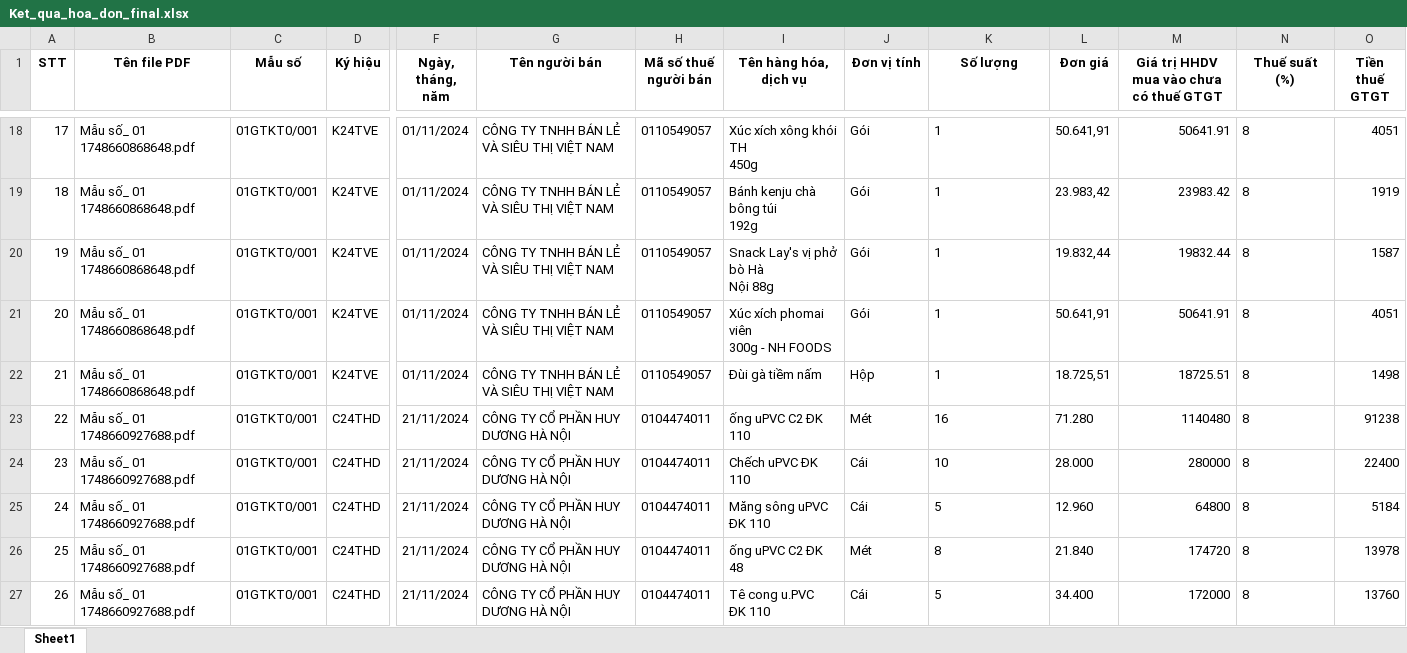
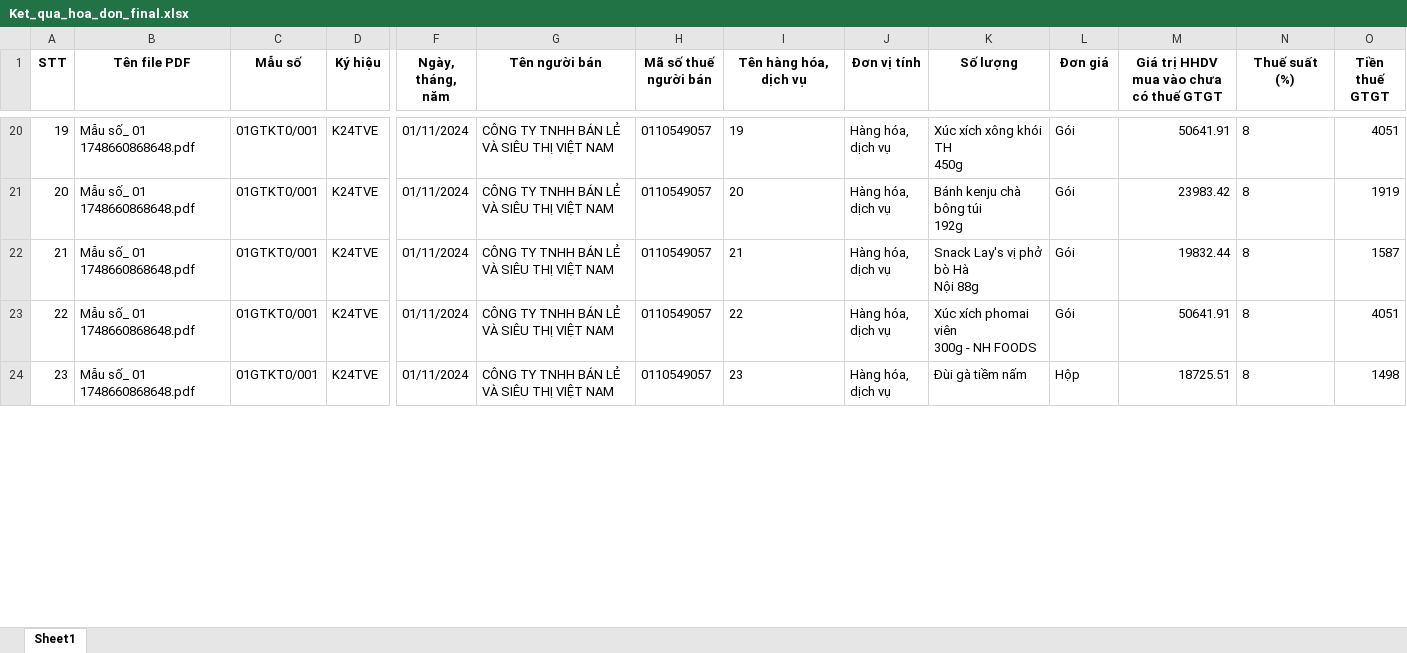
Before and after one commit to manhducvuu/sl, an Excel workbook: Ket_qua_hoa_don_final.xlsx, sheet Sheet1, drawn as a sheet; only a part is shown, gaps mark what is left out; values as stored, in another font and other column widths than the file's, no borders; removed rows and columns are numbered as before the commit, all else as after; rows hold the shown columns only; ↵ is a line break in a cell; the diff covers the shown part only; the diff names each change by its address in the sheet, - before the commit and + after, or states it on an @@ line.

```diff
--- a/Ket_qua_hoa_don_final.xlsx (sheet Sheet1)
+++ b/Ket_qua_hoa_don_final.xlsx (sheet Sheet1)
@@ column A (STT) renumbered between rows 6 and 24 @@
-I20 (Tên hàng hóa, dịch vụ): Xúc xích xông khói TH ↵ 450g
+I20 (Tên hàng hóa, dịch vụ): 19
-J20:J23 (Đơn vị tính): Gói
+J20:J23 (Đơn vị tính): Hàng hóa, ↵ dịch vụ
-K20 (Số lượng): 1
+K20 (Số lượng): Xúc xích xông khói TH ↵ 450g
-L20 (Đơn giá): 50.641,91
+L20 (Đơn giá): Gói
-I21 (Tên hàng hóa, dịch vụ): Bánh kenju chà bông túi ↵ 192g
+I21 (Tên hàng hóa, dịch vụ): 20
-K21 (Số lượng): 1
+K21 (Số lượng): Bánh kenju chà bông túi ↵ 192g
-L21 (Đơn giá): 23.983,42
+L21 (Đơn giá): Gói
-I22 (Tên hàng hóa, dịch vụ): Snack Lay's vị phở bò Hà ↵ Nội 88g
+I22 (Tên hàng hóa, dịch vụ): 21
-K22 (Số lượng): 1
+K22 (Số lượng): Snack Lay's vị phở bò Hà ↵ Nội 88g
-L22 (Đơn giá): 19.832,44
+L22 (Đơn giá): Gói
-I23 (Tên hàng hóa, dịch vụ): Xúc xích phomai viên ↵ 300g - NH FOODS
+I23 (Tên hàng hóa, dịch vụ): 22
-K23 (Số lượng): 1
+K23 (Số lượng): Xúc xích phomai viên ↵ 300g - NH FOODS
-L23 (Đơn giá): 50.641,91
+L23 (Đơn giá): Gói
-I24 (Tên hàng hóa, dịch vụ): Đùi gà tiềm nấm
+I24 (Tên hàng hóa, dịch vụ): 23
-J24 (Đơn vị tính): Hộp
+J24 (Đơn vị tính): Hàng hóa, ↵ dịch vụ
-K24 (Số lượng): 1
+K24 (Số lượng): Đùi gà tiềm nấm
-L24 (Đơn giá): 18.725,51
+L24 (Đơn giá): Hộp
-row 23: 22 | Mẫu số_ 01 1748660927688.pdf | 01GTKT0/001 | C24THD | 21/11/2024 | CÔNG TY CỔ PHẦN HUY DƯƠNG HÀ NỘI | 0104474011 | ống uPVC C2 ĐK ↵ 110 | Mét | 16 | 71.280 | 1140480 | 8 | 91238
-row 24: 23 | Mẫu số_ 01 1748660927688.pdf | 01GTKT0/001 | C24THD | 21/11/2024 | CÔNG TY CỔ PHẦN HUY DƯƠNG HÀ NỘI | 0104474011 | Chếch uPVC ĐK ↵ 110 | Cái | 10 | 28.000 | 280000 | 8 | 22400
-row 25: 24 | Mẫu số_ 01 1748660927688.pdf | 01GTKT0/001 | C24THD | 21/11/2024 | CÔNG TY CỔ PHẦN HUY DƯƠNG HÀ NỘI | 0104474011 | Măng sông uPVC ↵ ĐK 110 | Cái | 5 | 12.960 | 64800 | 8 | 5184
-row 26: 25 | Mẫu số_ 01 1748660927688.pdf | 01GTKT0/001 | C24THD | 21/11/2024 | CÔNG TY CỔ PHẦN HUY DƯƠNG HÀ NỘI | 0104474011 | ống uPVC C2 ĐK ↵ 48 | Mét | 8 | 21.840 | 174720 | 8 | 13978
-row 27: 26 | Mẫu số_ 01 1748660927688.pdf | 01GTKT0/001 | C24THD | 21/11/2024 | CÔNG TY CỔ PHẦN HUY DƯƠNG HÀ NỘI | 0104474011 | Tê cong u.PVC ↵ ĐK 110 | Cái | 5 | 34.400 | 172000 | 8 | 13760
```
Also changed, not shown: 8 added rows, 117 removed rows and 32 edited cells elsewhere in this sheet, 1 other file.
